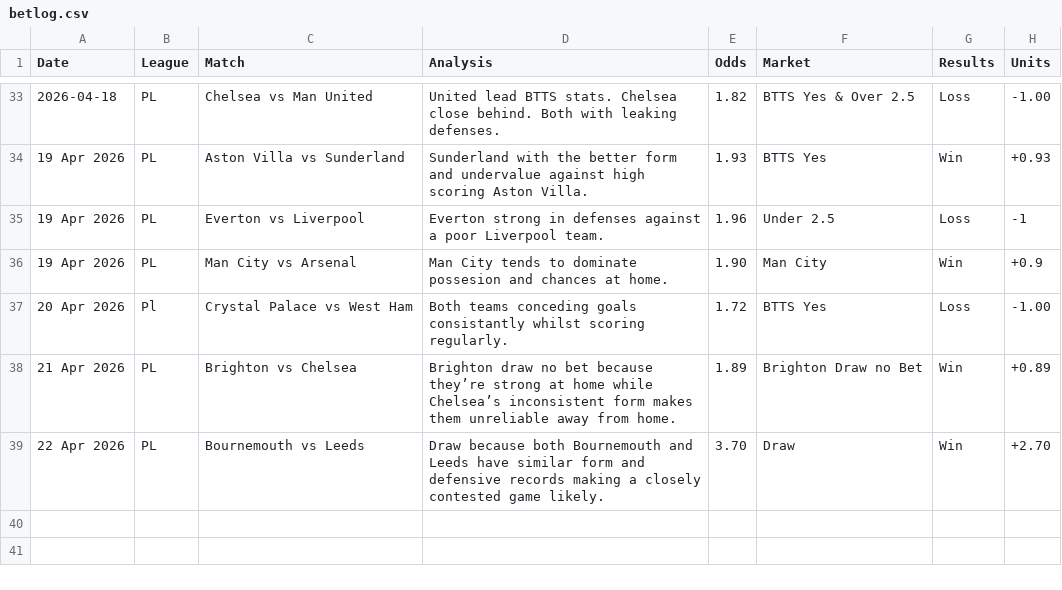
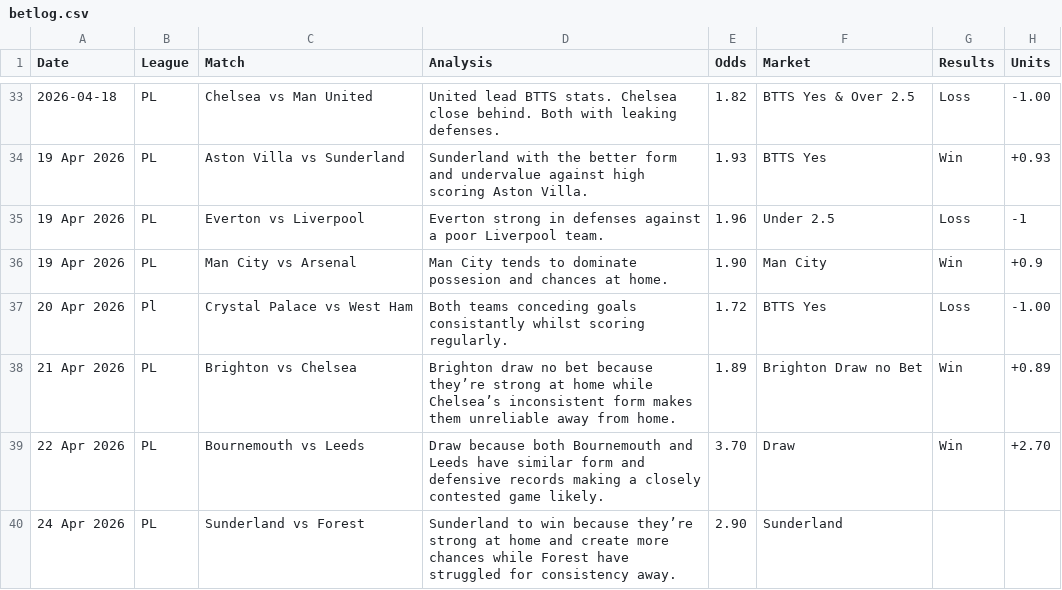
Before and after one commit to PLBETS/PLBETS.github.io, a CSV file: csv/betlog.csv, drawn as a sheet; only a part is shown, gaps mark what is left out; the diff names each change by its address in the sheet, - before the commit and + after, or states it on an @@ line.

```diff
--- a/csv/betlog.csv
+++ b/csv/betlog.csv
+row 40: 24 Apr 2026 | PL | Sunderland vs Forest | Sunderland to win because they’re strong at home and create more chances while Forest have struggled for consistency away. | 2.90 | Sunderland
```
Also changed, not shown: csv/bets.csv.
